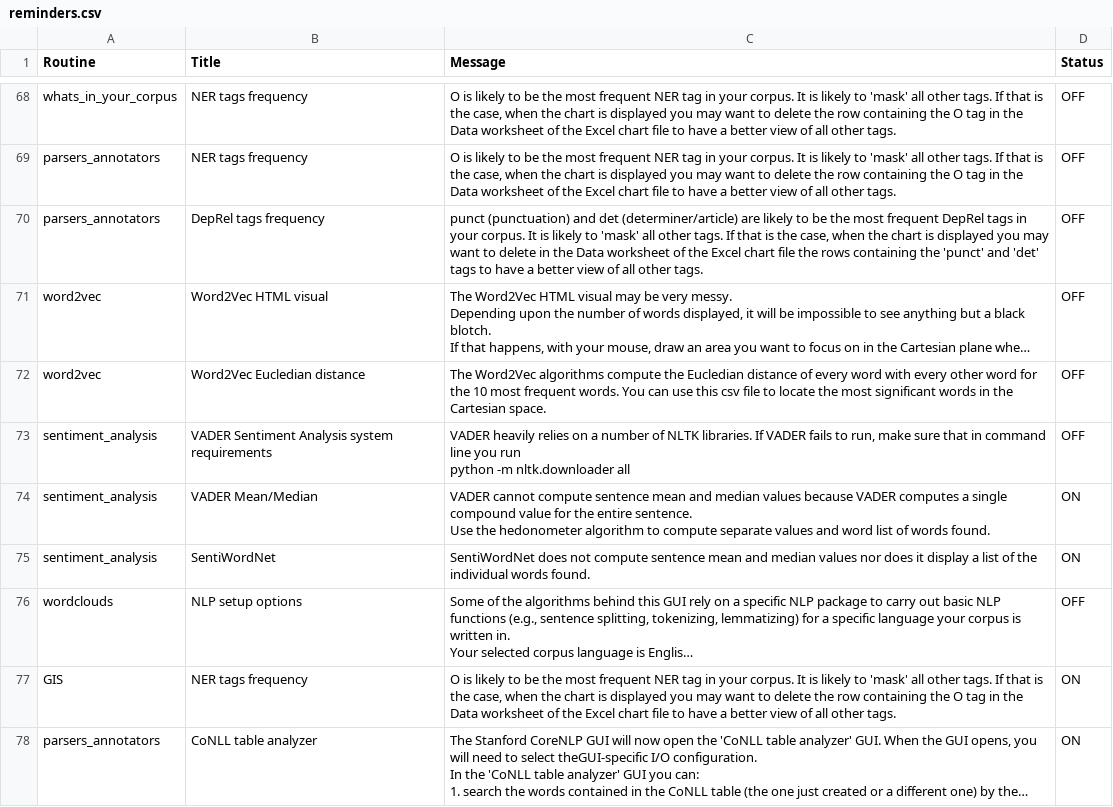
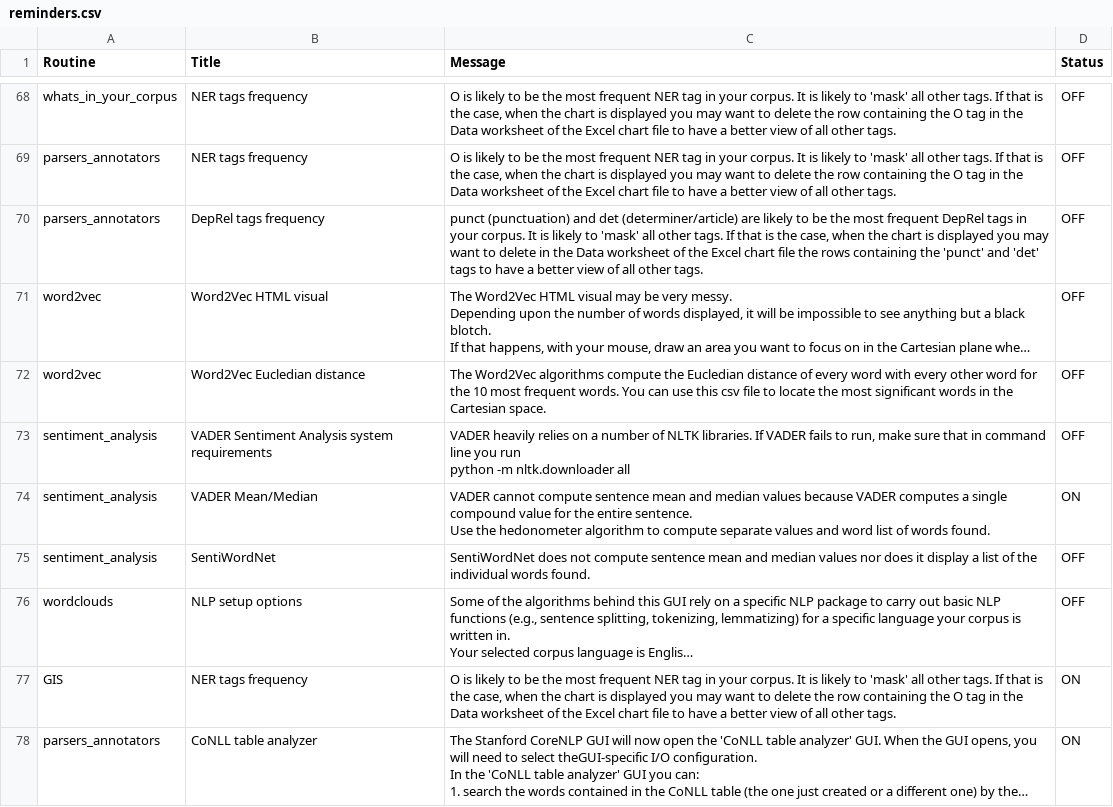
Before and after one commit to NLP-Suite/NLP-Suite, a CSV file: reminders/reminders.csv, drawn as a sheet; only a part is shown, gaps mark what is left out; long unchanged cells end in …; the diff names each change by its address in the sheet, - before the commit and + after, or states it on an @@ line.

```diff
--- a/reminders/reminders.csv
+++ b/reminders/reminders.csv
-D75 (Status): ON
+D75 (Status): OFF
```
Also changed, not shown: 17 other files.
